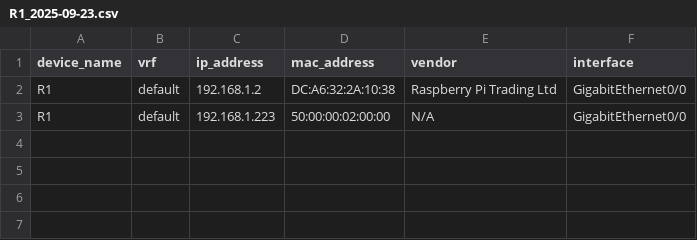
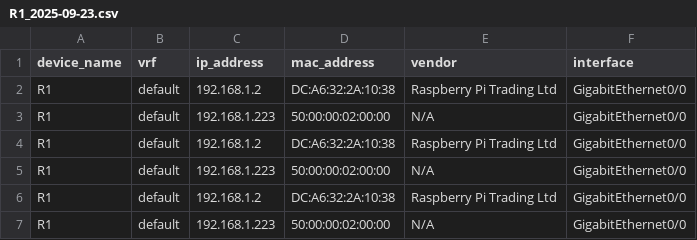
Before and after one commit to CzarnyDM/nornir, a CSV file: output/R1_2025-09-23.csv, drawn as a sheet; the diff names each change by its address in the sheet, - before the commit and + after, or states it on an @@ line.

```diff
--- a/output/R1_2025-09-23.csv
+++ b/output/R1_2025-09-23.csv
+row 4: R1 | default | 192.168.1.2 | DC:A6:32:2A:10:38 | Raspberry Pi Trading Ltd | GigabitEthernet0/0
+row 5: R1 | default | 192.168.1.223 | 50:00:00:02:00:00 | N/A | GigabitEthernet0/0
+row 6: R1 | default | 192.168.1.2 | DC:A6:32:2A:10:38 | Raspberry Pi Trading Ltd | GigabitEthernet0/0
+row 7: R1 | default | 192.168.1.223 | 50:00:00:02:00:00 | N/A | GigabitEthernet0/0
```
Also changed, not shown: output/R2_2025-09-23.csv, 7 other files.
